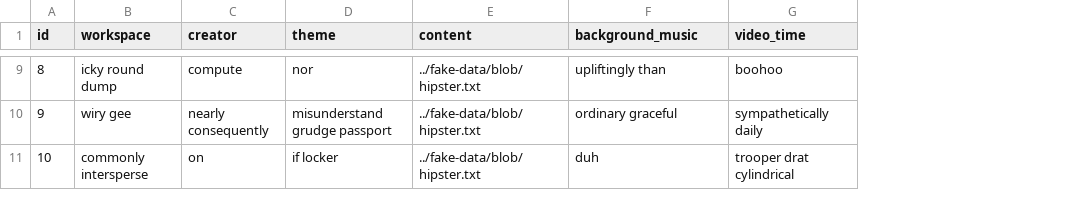
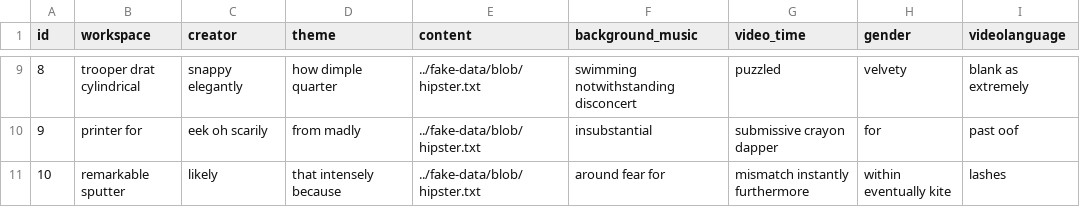
Before and after one commit to Z10066/theagentsdomain, a CSV file: 03.ClientPlatform/04.Animation/src/main/resources/config/liquibase/fake-data/you_tube_video.csv, drawn as a sheet; only a part is shown, gaps mark what is left out; the diff covers the shown part only; the diff names each change by its address in the sheet, - before the commit and + after, or states it on an @@ line.

```diff
--- a/03.ClientPlatform/04.Animation/src/main/resources/config/liquibase/fake-data/you_tube_video.csv
+++ b/03.ClientPlatform/04.Animation/src/main/resources/config/liquibase/fake-data/you_tube_video.csv
+column H (gender), rows 9-11: velvety | for | within eventually kite
+column I (videolanguage), rows 9-11: blank as extremely | past oof | lashes
-B9 (workspace): icky round dump
+B9 (workspace): trooper drat cylindrical
-C9 (creator): compute
+C9 (creator): snappy elegantly
-D9 (theme): nor
+D9 (theme): how dimple quarter
-F9 (background_music): upliftingly than
+F9 (background_music): swimming notwithstanding disconcert
-G9 (video_time): boohoo
+G9 (video_time): puzzled
-B10 (workspace): wiry gee
+B10 (workspace): printer for
-C10 (creator): nearly consequently
+C10 (creator): eek oh scarily
-D10 (theme): misunderstand grudge passport
+D10 (theme): from madly
-F10 (background_music): ordinary graceful
+F10 (background_music): insubstantial
-G10 (video_time): sympathetically daily
+G10 (video_time): submissive crayon dapper
-B11 (workspace): commonly intersperse
+B11 (workspace): remarkable sputter
-C11 (creator): on
+C11 (creator): likely
-D11 (theme): if locker
+D11 (theme): that intensely because
-F11 (background_music): duh
+F11 (background_music): around fear for
-G11 (video_time): trooper drat cylindrical
+G11 (video_time): mismatch instantly furthermore
```
Also changed, not shown: 30 edited cells elsewhere in this file, 22 other files.
